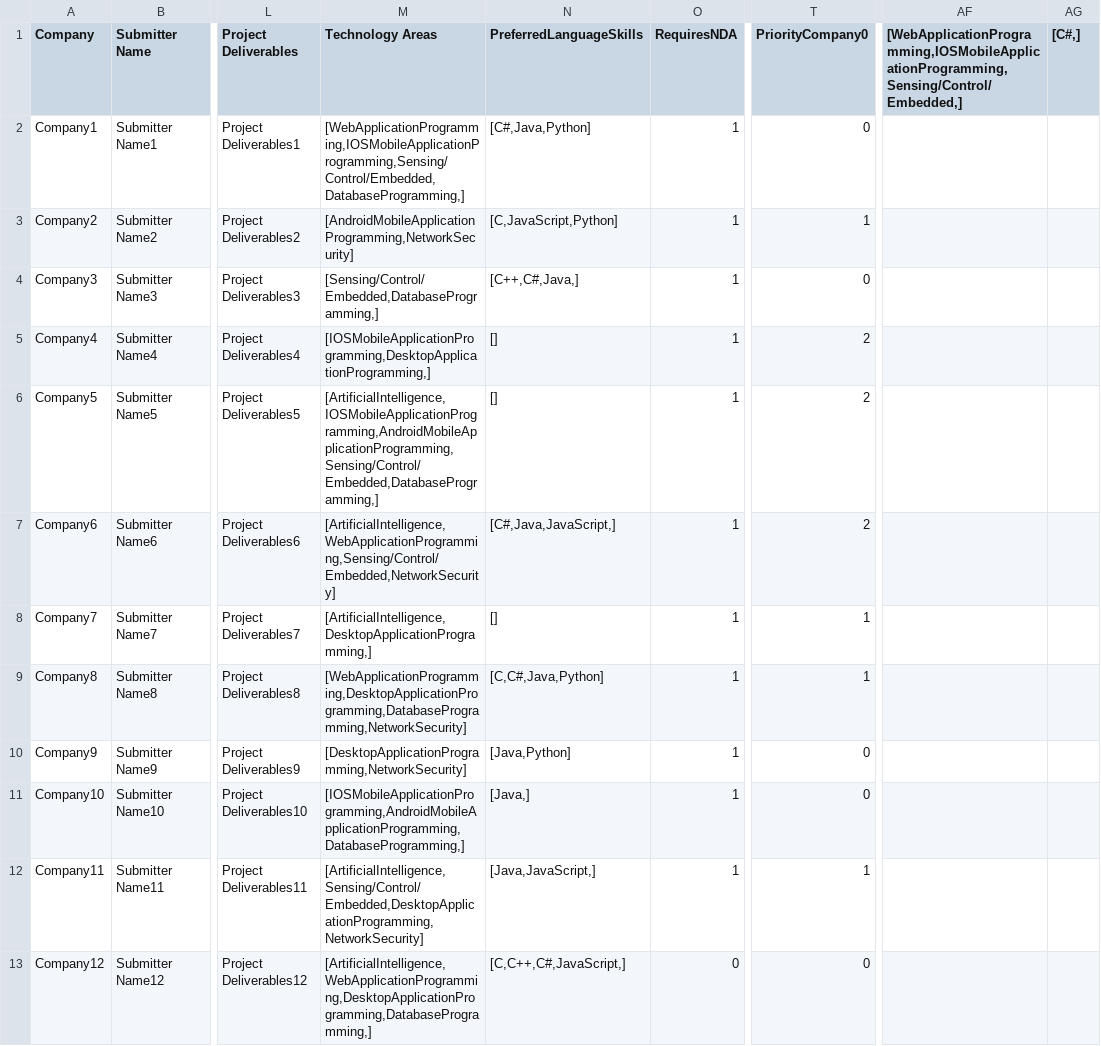
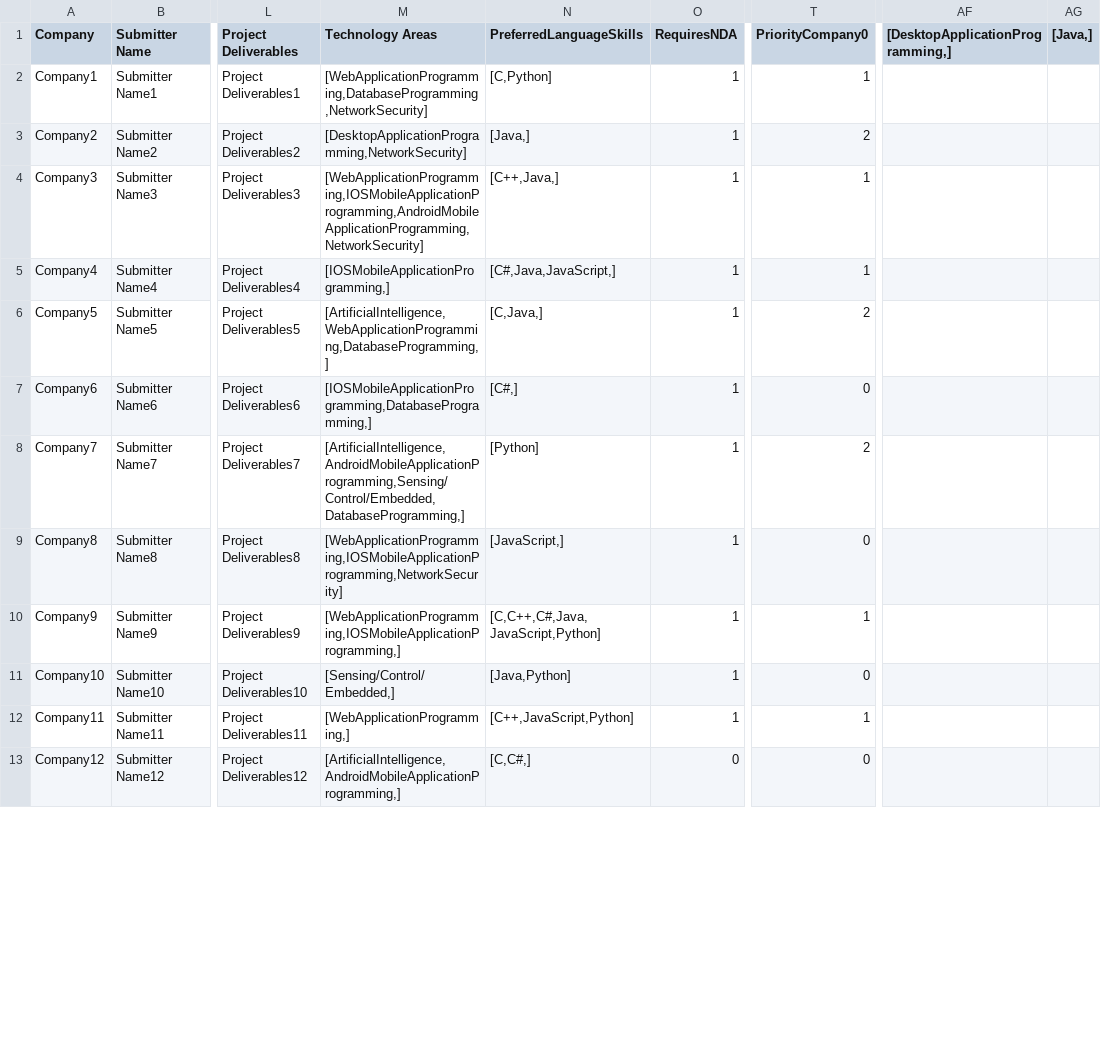
Before and after one commit to SeanRog/SER401-FALL-19-Project, a CSV file: BruteForce/newProjects.csv, drawn as a sheet; only a part is shown, gaps mark what is left out; the diff covers the shown part only; the diff names each change by its address in the sheet, - before the commit and + after, or states it on an @@ line.

```diff
--- a/BruteForce/newProjects.csv
+++ b/BruteForce/newProjects.csv
-AF1: [WebApplicationProgramming,IOSMobileApplicationProgramming,Sensing/Control/Embedded,]
+AF1: [DesktopApplicationProgramming,]
-AG1: [C#,]
+AG1: [Java,]
-M2 (Technology Areas): [WebApplicationProgramming,IOSMobileApplicationProgramming,Sensing/Control/Embedded,DatabaseProgramming,]
+M2 (Technology Areas): [WebApplicationProgramming,DatabaseProgramming,NetworkSecurity]
-N2 (PreferredLanguageSkills): [C#,Java,Python]
+N2 (PreferredLanguageSkills): [C,Python]
-T2 (PriorityCompany0): 0
+T2 (PriorityCompany0): 1
-M3 (Technology Areas): [AndroidMobileApplicationProgramming,NetworkSecurity]
+M3 (Technology Areas): [DesktopApplicationProgramming,NetworkSecurity]
-N3 (PreferredLanguageSkills): [C,JavaScript,Python]
+N3 (PreferredLanguageSkills): [Java,]
-T3 (PriorityCompany0): 1
+T3 (PriorityCompany0): 2
-M4 (Technology Areas): [Sensing/Control/Embedded,DatabaseProgramming,]
+M4 (Technology Areas): [WebApplicationProgramming,IOSMobileApplicationProgramming,AndroidMobileApplicationProgramming,NetworkSecurity]
-N4 (PreferredLanguageSkills): [C++,C#,Java,]
+N4 (PreferredLanguageSkills): [C++,Java,]
-T4 (PriorityCompany0): 0
+T4 (PriorityCompany0): 1
-M5 (Technology Areas): [IOSMobileApplicationProgramming,DesktopApplicationProgramming,]
+M5 (Technology Areas): [IOSMobileApplicationProgramming,]
-N5 (PreferredLanguageSkills): []
+N5 (PreferredLanguageSkills): [C#,Java,JavaScript,]
-T5 (PriorityCompany0): 2
+T5 (PriorityCompany0): 1
-M6 (Technology Areas): [ArtificialIntelligence,IOSMobileApplicationProgramming,AndroidMobileApplicationProgramming,Sensing/Control/Embedded,DatabaseProgramming,]
+M6 (Technology Areas): [ArtificialIntelligence,WebApplicationProgramming,DatabaseProgramming,]
-N6 (PreferredLanguageSkills): []
+N6 (PreferredLanguageSkills): [C,Java,]
-M7 (Technology Areas): [ArtificialIntelligence,WebApplicationProgramming,Sensing/Control/Embedded,NetworkSecurity]
+M7 (Technology Areas): [IOSMobileApplicationProgramming,DatabaseProgramming,]
-N7 (PreferredLanguageSkills): [C#,Java,JavaScript,]
+N7 (PreferredLanguageSkills): [C#,]
-T7 (PriorityCompany0): 2
+T7 (PriorityCompany0): 0
-M8 (Technology Areas): [ArtificialIntelligence,DesktopApplicationProgramming,]
+M8 (Technology Areas): [ArtificialIntelligence,AndroidMobileApplicationProgramming,Sensing/Control/Embedded,DatabaseProgramming,]
-N8 (PreferredLanguageSkills): []
+N8 (PreferredLanguageSkills): [Python]
-T8 (PriorityCompany0): 1
+T8 (PriorityCompany0): 2
-M9 (Technology Areas): [WebApplicationProgramming,DesktopApplicationProgramming,DatabaseProgramming,NetworkSecurity]
+M9 (Technology Areas): [WebApplicationProgramming,IOSMobileApplicationProgramming,NetworkSecurity]
-N9 (PreferredLanguageSkills): [C,C#,Java,Python]
+N9 (PreferredLanguageSkills): [JavaScript,]
-T9 (PriorityCompany0): 1
+T9 (PriorityCompany0): 0
-M10 (Technology Areas): [DesktopApplicationProgramming,NetworkSecurity]
+M10 (Technology Areas): [WebApplicationProgramming,IOSMobileApplicationProgramming,]
-N10 (PreferredLanguageSkills): [Java,Python]
+N10 (PreferredLanguageSkills): [C,C++,C#,Java,JavaScript,Python]
-T10 (PriorityCompany0): 0
+T10 (PriorityCompany0): 1
-M11 (Technology Areas): [IOSMobileApplicationProgramming,AndroidMobileApplicationProgramming,DatabaseProgramming,]
+M11 (Technology Areas): [Sensing/Control/Embedded,]
-N11 (PreferredLanguageSkills): [Java,]
+N11 (PreferredLanguageSkills): [Java,Python]
-M12 (Technology Areas): [ArtificialIntelligence,Sensing/Control/Embedded,DesktopApplicationProgramming,NetworkSecurity]
+M12 (Technology Areas): [WebApplicationProgramming,]
-N12 (PreferredLanguageSkills): [Java,JavaScript,]
+N12 (PreferredLanguageSkills): [C++,JavaScript,Python]
-M13 (Technology Areas): [ArtificialIntelligence,WebApplicationProgramming,DesktopApplicationProgramming,DatabaseProgramming,]
+M13 (Technology Areas): [ArtificialIntelligence,AndroidMobileApplicationProgramming,]
-N13 (PreferredLanguageSkills): [C,C++,C#,JavaScript,]
+N13 (PreferredLanguageSkills): [C,C#,]
```
Also changed, not shown: 80 edited cells elsewhere in this file, 5 other files.
